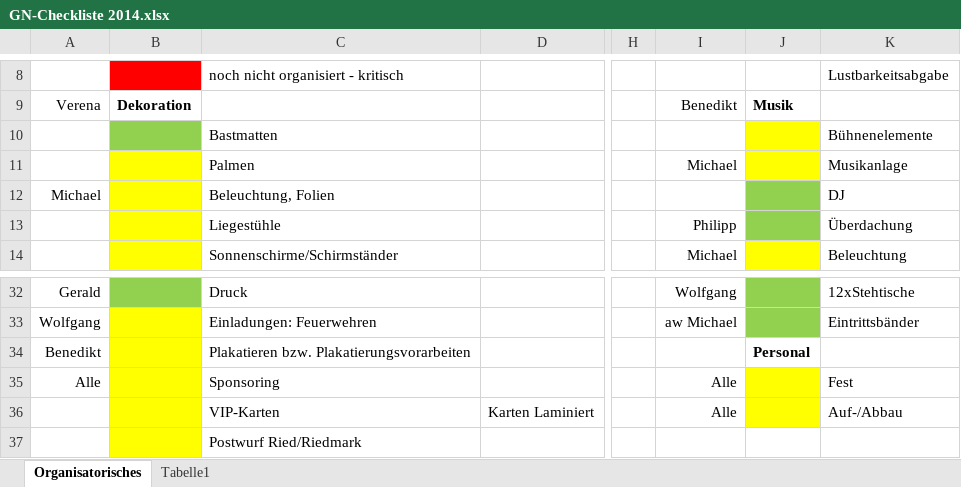
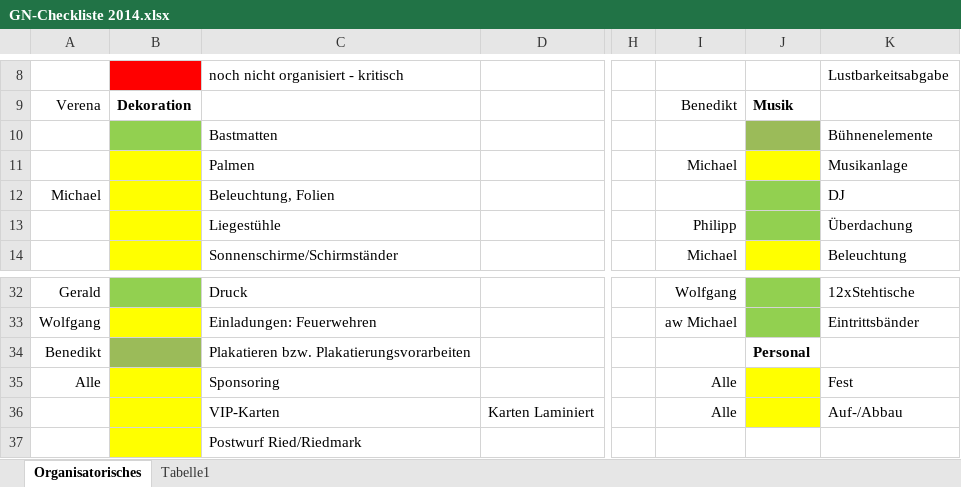
Before and after one commit to Balestrano/glarea-nox, an Excel workbook: 2014/GN-Checkliste 2014.xlsx, sheet Organisatorisches, drawn as a sheet; only a part is shown, gaps mark what is left out; values as stored, in another font and other column widths than the file's, no borders; the diff names each change by its address in the sheet, - before the commit and + after, or states it on an @@ line.

```diff
--- a/2014/GN-Checkliste 2014.xlsx (sheet Organisatorisches)
+++ b/2014/GN-Checkliste 2014.xlsx (sheet Organisatorisches)
-J10 fill: #FFFF00
+J10 fill: #9BBB59
-B34 fill: #FFFF00
+B34 fill: #9BBB59
```
